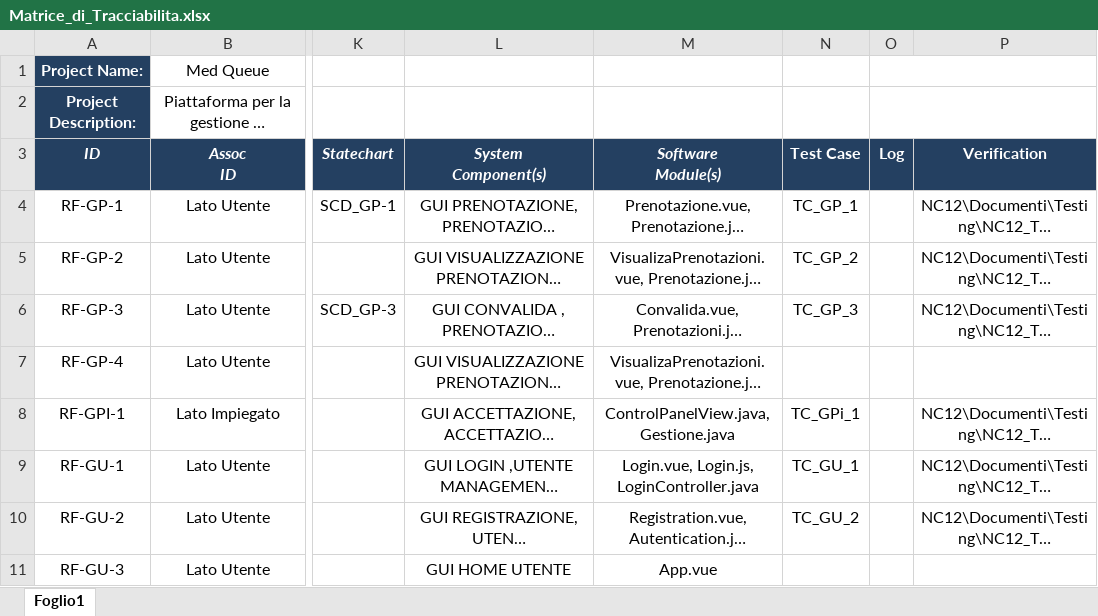
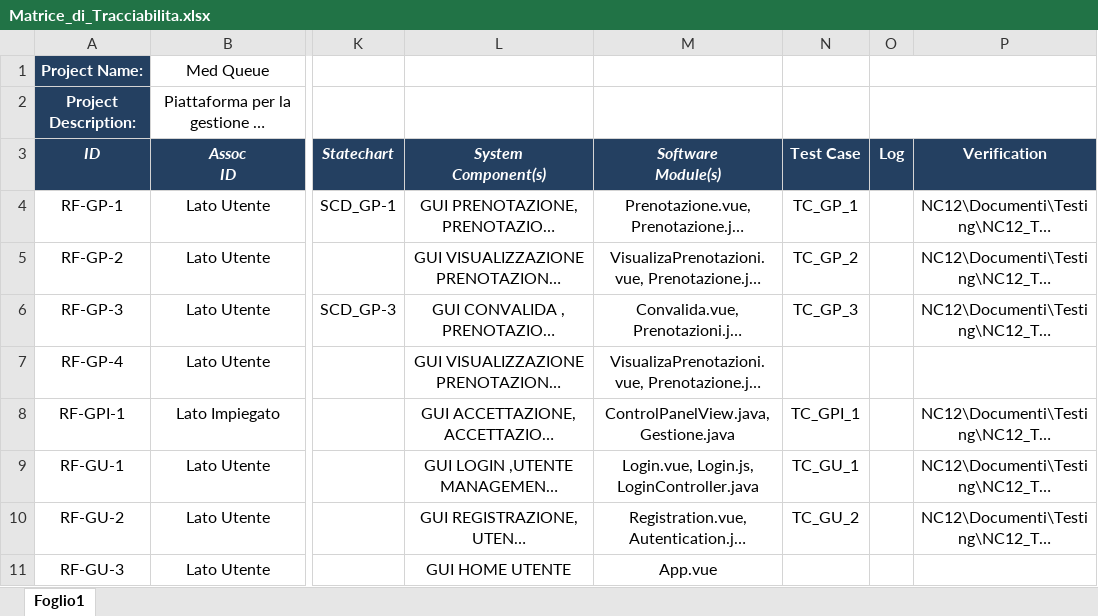
Before and after one commit to Givaa/MedQueue, an Excel workbook: NC12/Documenti/Matrice_di_Tracciabilita.xlsx, sheet Foglio1, drawn as a sheet; only a part is shown, gaps mark what is left out; long unchanged cells end in …; values as stored, in another font and other column widths than the file's, no borders; the diff covers the shown part only; the diff names each change by its address in the sheet, - before the commit and + after, or states it on an @@ line.

Commit message:
update matrice

```diff
--- a/NC12/Documenti/Matrice_di_Tracciabilita.xlsx (sheet Foglio1)
+++ b/NC12/Documenti/Matrice_di_Tracciabilita.xlsx (sheet Foglio1)
-N8 (Test Case): TC_GPi_1
+N8 (Test Case): TC_GPI_1
```
Also changed, not shown: 2 edited cells elsewhere in this sheet, 1 other file.
